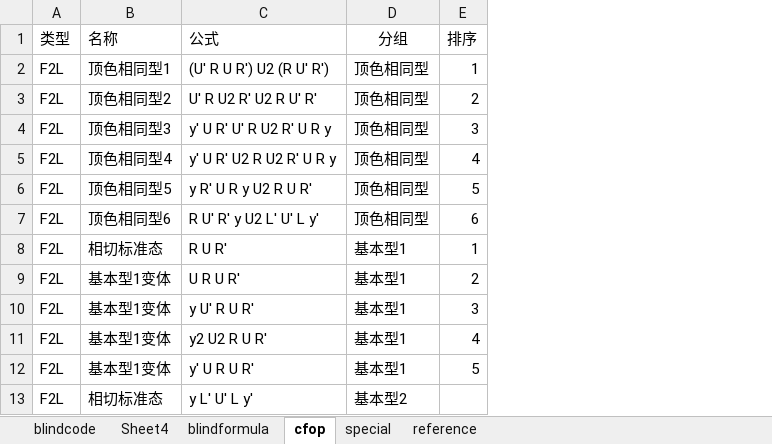
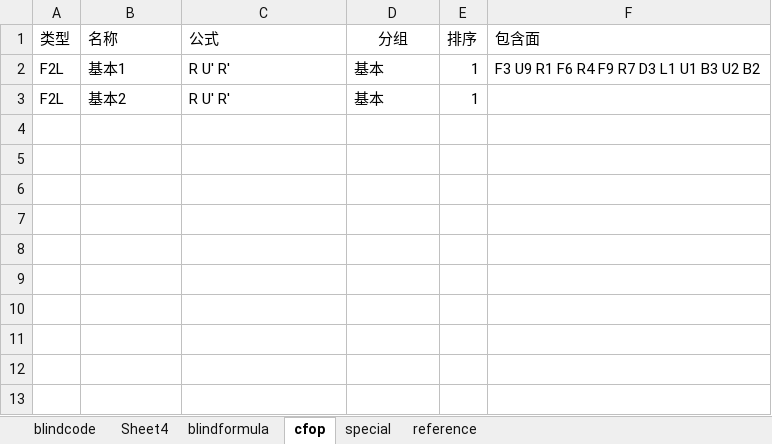
Before and after one commit to loho1968/cubefiber, an Excel workbook: public/cubecode.xlsx, sheet cfop, drawn as a sheet; values as stored, in another font and other column widths than the file's, no borders; removed rows and columns are numbered as before the commit, all else as after; the diff names each change by its address in the sheet, - before the commit and + after, or states it on an @@ line.

```diff
--- a/public/cubecode.xlsx (sheet cfop)
+++ b/public/cubecode.xlsx (sheet cfop)
+column F (包含面), row 2: F3 U9 R1 F6 R4 F9 R7 D3 L1 U1 B3 U2 B2
-B2 (名称): 顶色相同型1
+B2 (名称): 基本1
-C2 (公式): (U' R U R') U2 (R U' R')
+C2 (公式): R U' R'
-D2 (分组): 顶色相同型
+D2 (分组): 基本
-row 3: F2L | 顶色相同型2 | U' R U2 R' U2 R U' R' | 顶色相同型 | 2
-row 4: F2L | 顶色相同型3 | y' U R' U' R U2 R' U R y | 顶色相同型 | 3
-row 5: F2L | 顶色相同型4 | y' U R' U2 R U2 R' U R y | 顶色相同型 | 4
-row 6: F2L | 顶色相同型5 | y R' U R y U2 R U R' | 顶色相同型 | 5
-row 7: F2L | 顶色相同型6 | R U' R' y U2 L' U' L y' | 顶色相同型 | 6
-B3 (名称): 相切标准态
+B3 (名称): 基本2
-C3 (公式): R U R'
+C3 (公式): R U' R'
-D3 (分组): 基本型1
+D3 (分组): 基本
-row 9: F2L | 基本型1变体 | U R U R' | 基本型1 | 2
-row 10: F2L | 基本型1变体 | y U' R U R' | 基本型1 | 3
-row 11: F2L | 基本型1变体 | y2 U2 R U R' | 基本型1 | 4
-row 12: F2L | 基本型1变体 | y' U R U R' | 基本型1 | 5
-row 13: F2L | 相切标准态 | y L' U' L y' | 基本型2
```
Also changed, not shown: 2 other files.
